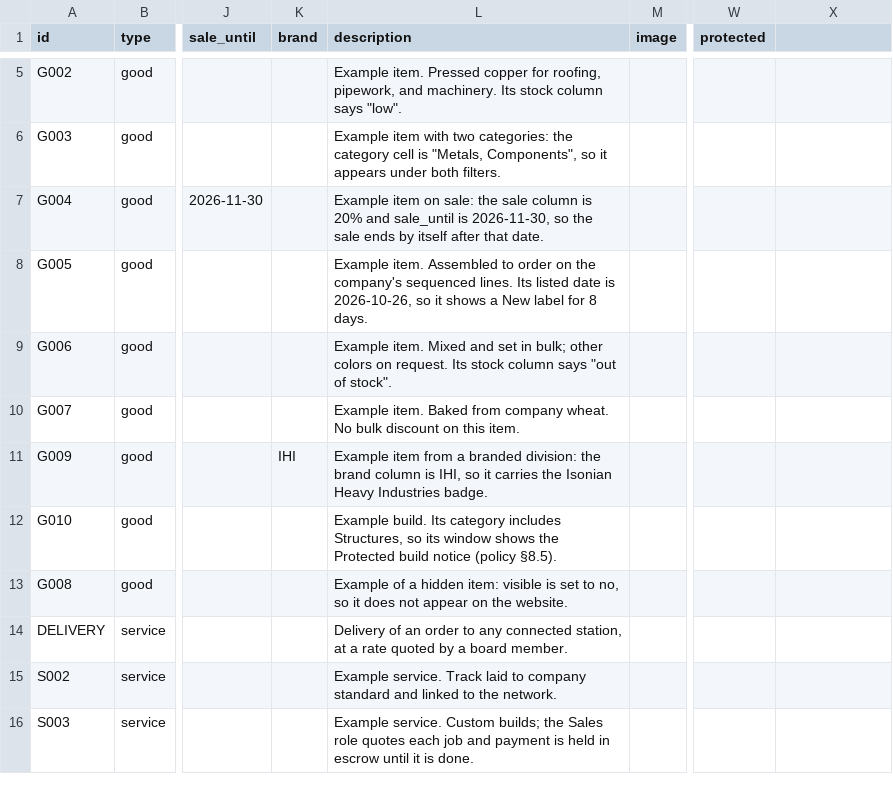
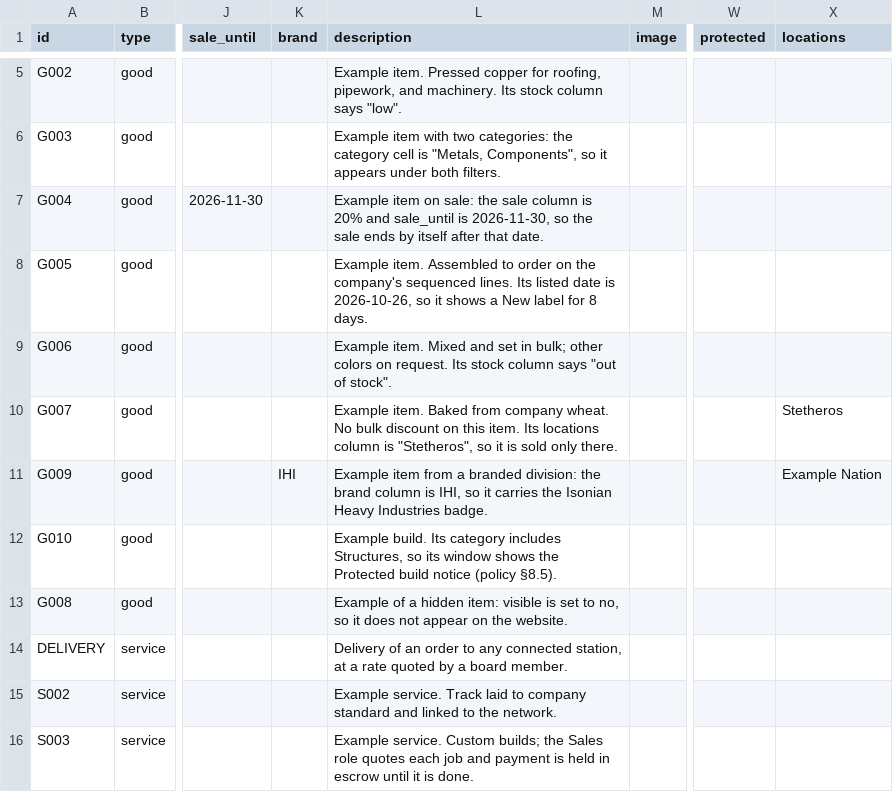
Before and after one commit to Stetheros-Industries/stetheros-industries.github.io, a CSV file: catalog-template.csv, drawn as a sheet; only a part is shown, gaps mark what is left out; the diff names each change by its address in the sheet, - before the commit and + after, or states it on an @@ line.

```diff
--- a/catalog-template.csv
+++ b/catalog-template.csv
-X1: (empty)
+X1: locations
-L10 (description): …this item.
+L10 (description): …this item. Its locations column is "Stetheros", so it is sold only there.
-X10 (locations): (empty)
+X10 (locations): Stetheros
-X11 (locations): (empty)
+X11 (locations): Example Nation
```
Also changed, not shown: 9 other files.
